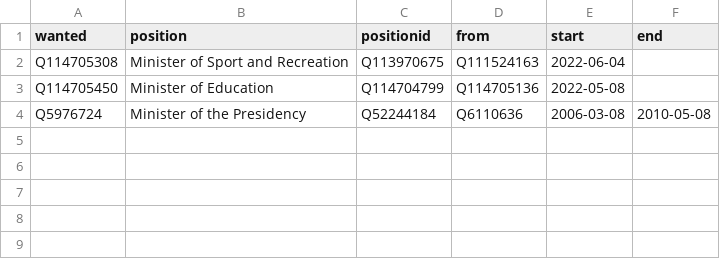
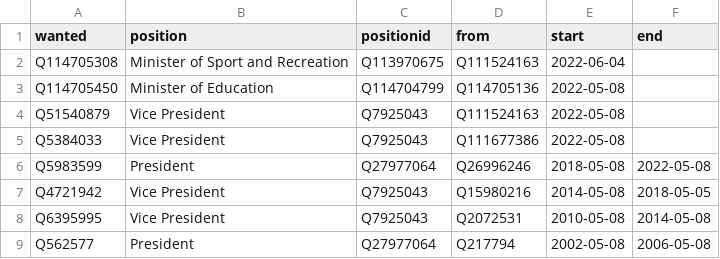
Before and after one commit to every-politician-scrapers/costa-rica, a CSV file: html/predecessors.csv, drawn as a sheet.

```diff
--- a/html/predecessors.csv
+++ b/html/predecessors.csv
@@ -3,2 +3,7 @@ Q114705308,Minister of Sport and Recreation,Q113970675,Q111524163,2022-06-04,
 Q114705450,Minister of Education,Q114704799,Q114705136,2022-05-08,
-Q5976724,Minister of the Presidency,Q52244184,Q6110636,2006-03-08,2010-05-08
+Q51540879,Vice President,Q7925043,Q111524163,2022-05-08,
+Q5384033,Vice President,Q7925043,Q111677386,2022-05-08,
+Q5983599,President,Q27977064,Q26996246,2018-05-08,2022-05-08
+Q4721942,Vice President,Q7925043,Q15980216,2014-05-08,2018-05-05
+Q6395995,Vice President,Q7925043,Q2072531,2010-05-08,2014-05-08
+Q562577,President,Q27977064,Q217794,2002-05-08,2006-05-08
```
Also changed, not shown: html/bio.csv, html/family.csv, 6 other files.
